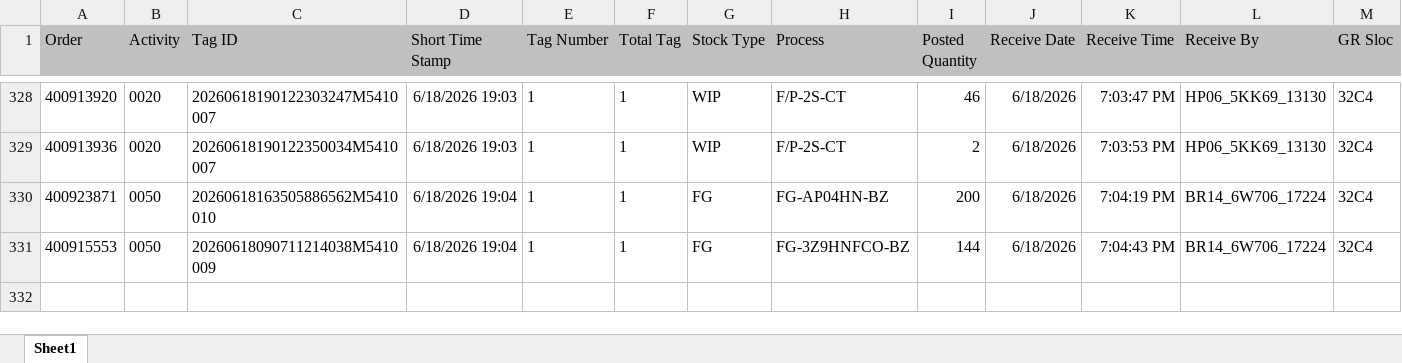
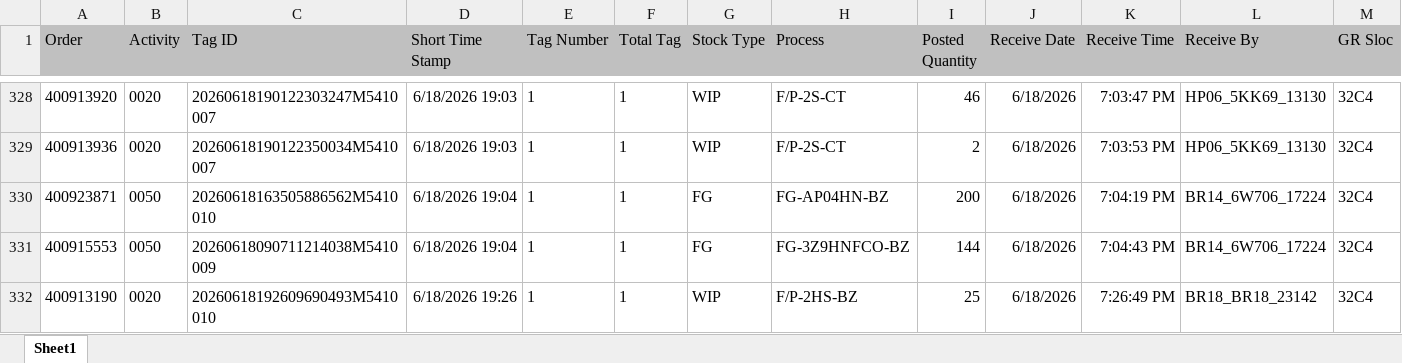
Before and after one commit to pakpoomsm-lang/Pakpoomcode, an Excel workbook: Daily follow_V1/Daily follow/ZPP0059.xlsx, sheet Sheet1, drawn as a sheet; only a part is shown, gaps mark what is left out; values as stored, in another font and other column widths than the file's, no borders; rows hold the shown columns only; the diff names each change by its address in the sheet, - before the commit and + after, or states it on an @@ line.

Commit message:
Update ZPP0059.xlsx

```diff
--- a/Daily follow_V1/Daily follow/ZPP0059.xlsx (sheet Sheet1)
+++ b/Daily follow_V1/Daily follow/ZPP0059.xlsx (sheet Sheet1)
+row 332: 400913190 | 0020 | 20260618192609690493M5410010 | 6/18/2026 19:26 | 1 | 1 | WIP | F/P-2HS-BZ | 25 | 6/18/2026 | 7:26:49 PM | BR18_BR18_23142 | 32C4
```
